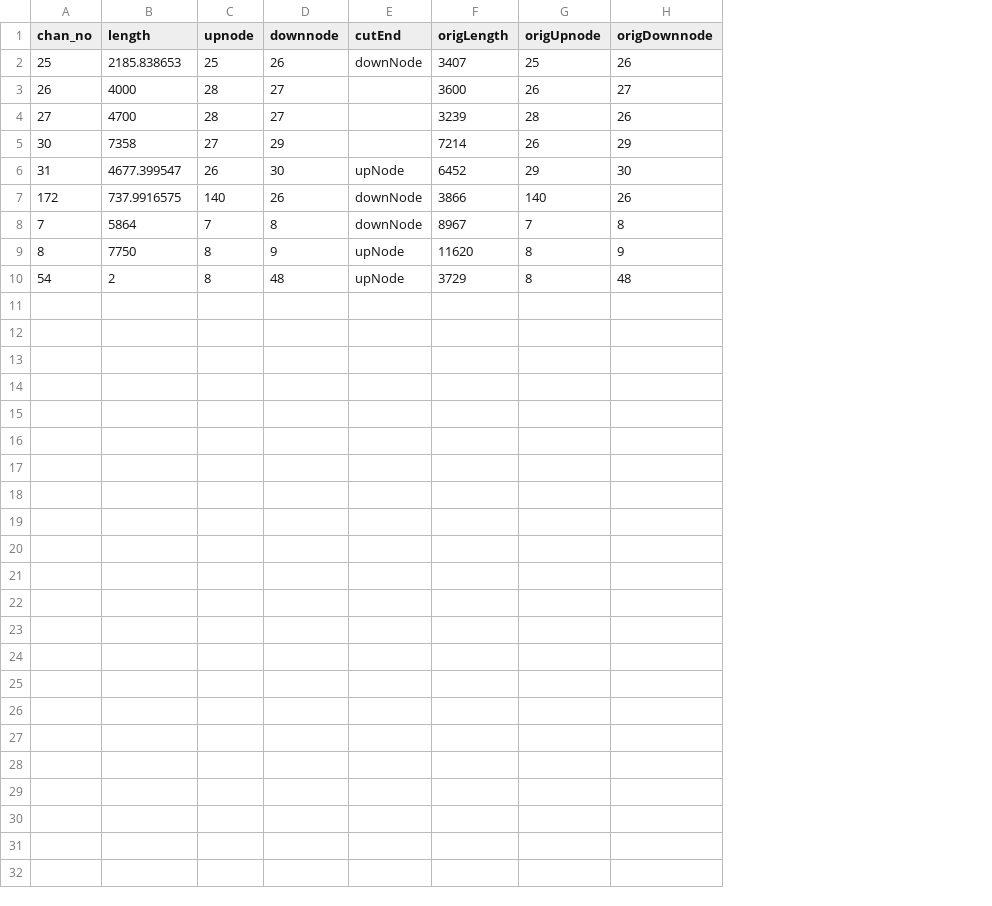
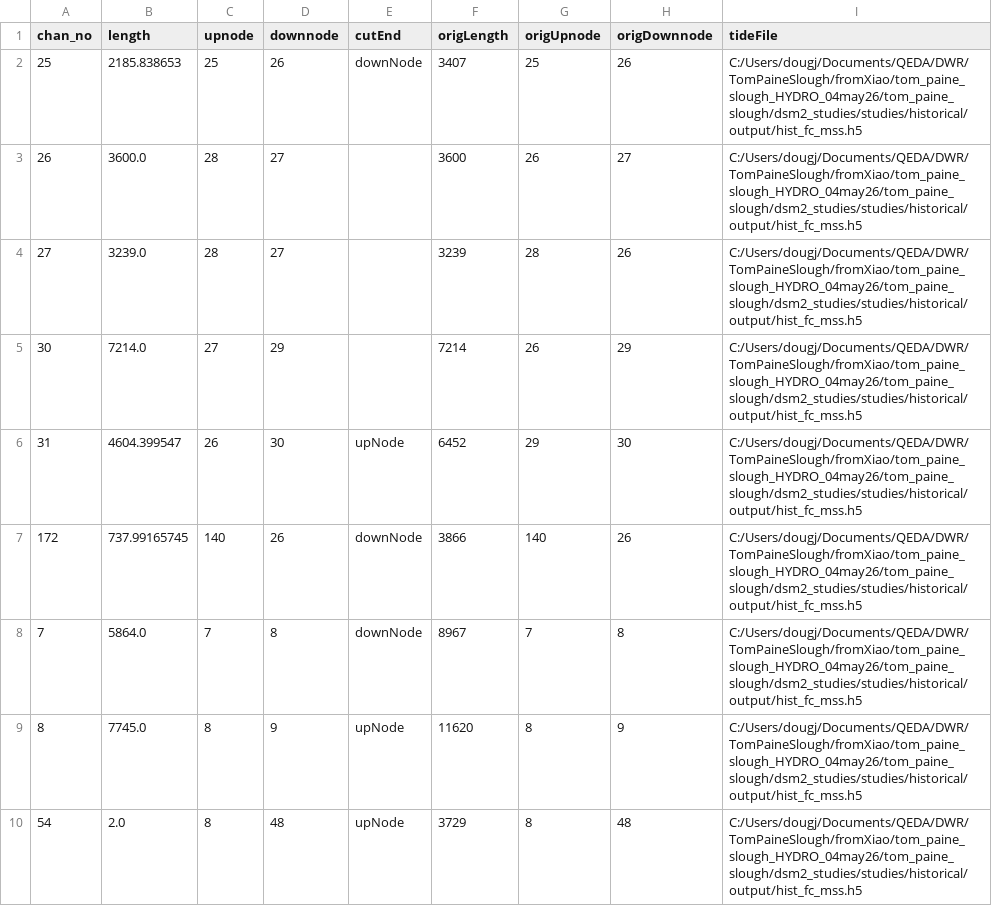
Before and after one commit to CADWRDeltaModeling/EcoPTM, a CSV file: scripts/routingPreprocessor/modifyChannel.csv, drawn as a sheet; the diff names each change by its address in the sheet, - before the commit and + after, or states it on an @@ line.

Commit message:
Update channel characteristics with values from latest DSM2 grid.

```diff
--- a/scripts/routingPreprocessor/modifyChannel.csv
+++ b/scripts/routingPreprocessor/modifyChannel.csv
+column I (tideFile), rows 2-10: all C:/Users/dougj/Documents/QEDA/DWR/TomPaineSlough/fromXiao/tom_paine_slough_HYDRO_04may26/tom_paine_slough/dsm2_studies/studies/historical/output/hist_fc_mss.h5
-B3 (length): 4000
+B3 (length): 3600.0
-B4 (length): 4700
+B4 (length): 3239.0
-B5 (length): 7358
+B5 (length): 7214.0
-B6 (length): 4677.399547
+B6 (length): 4604.399547
-B7 (length): 737.9916575
+B7 (length): 737.99165745
-B8 (length): 5864
+B8 (length): 5864.0
-B9 (length): 7750
+B9 (length): 7745.0
-B10 (length): 2
+B10 (length): 2.0
```
Also changed, not shown: scripts/routingPreprocessor/stationLoc.csv.
